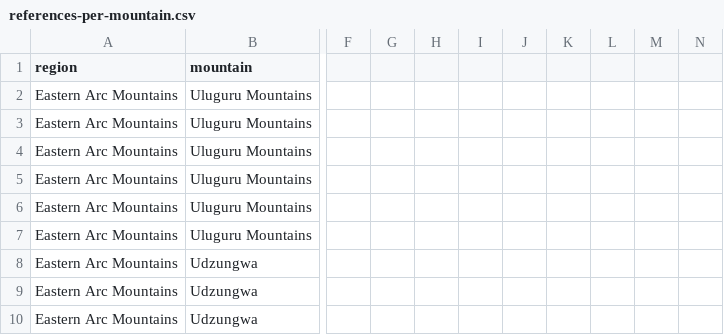
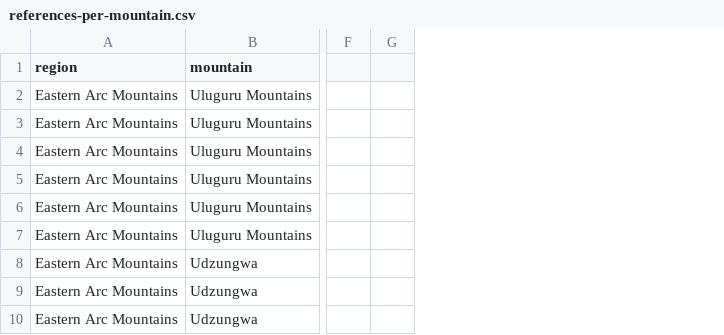
Before and after one commit to jrfep/T6.5-tropical-alpine-model-calibration, a CSV file: tables/references-per-mountain.csv, drawn as a sheet; only a part is shown, gaps mark what is left out; the diff covers the shown part only; the diff names each change by its address in the sheet, - before the commit and + after, or states it on an @@ line.

Commit message:
Update references-per-mountain.csv

```diff
--- a/tables/references-per-mountain.csv
+++ b/tables/references-per-mountain.csv
-column G, empty
-column H, empty
-column I, empty
-column J, empty
-column K, empty
-column L, empty
-column M, empty
```
Also changed, not shown: 4 edited cells elsewhere in this file.
